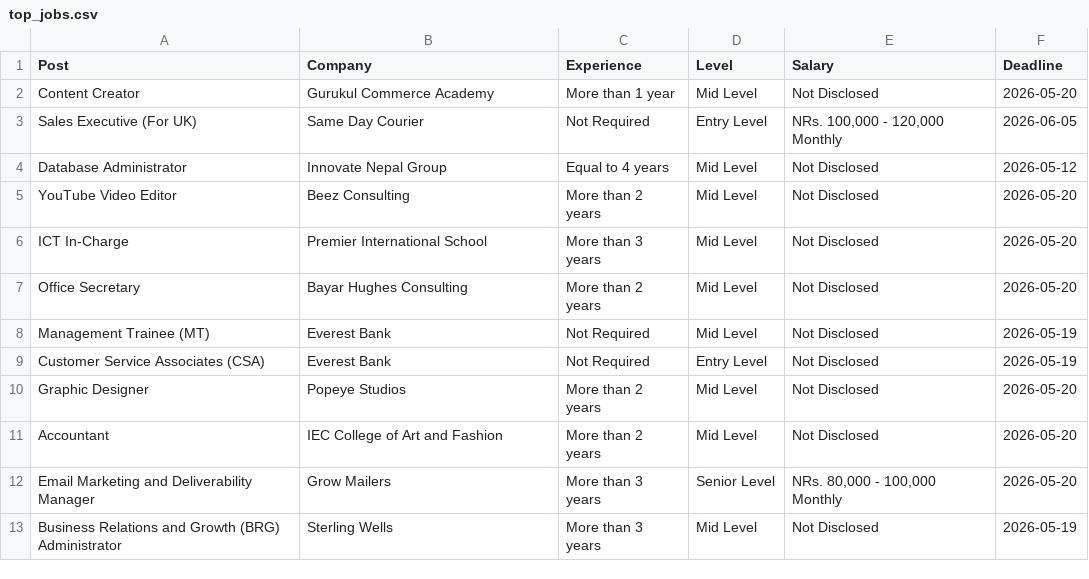
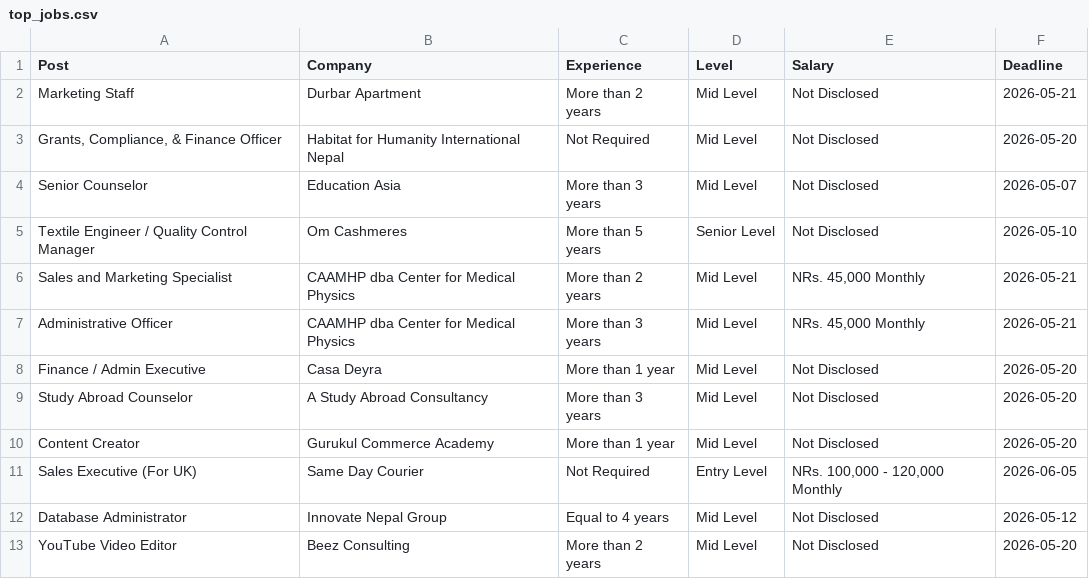
Before and after one commit to dpm24800/top-jobs-scraper, a CSV file: data/top_jobs.csv, drawn as a sheet; only a part is shown; the shorter side is filled out with more unchanged rows.

```diff
--- a/data/top_jobs.csv
+++ b/data/top_jobs.csv
@@ -1,2 +1,10 @@
 Post,Company,Experience,Level,Salary,Deadline
+Marketing Staff,Durbar Apartment,More than 2 years,Mid Level,Not Disclosed,2026-05-21
+"Grants, Compliance, & Finance Officer",Habitat for Humanity International Nepal,Not Required,Mid Level,Not Disclosed,2026-05-20
+Senior Counselor,Education Asia,More than 3 years,Mid Level,Not Disclosed,2026-05-07
+Textile Engineer / Quality Control Manager,Om Cashmeres,More than 5 years,Senior Level,Not Disclosed,2026-05-10
+Sales and Marketing Specialist,CAAMHP dba Center for Medical Physics,More than 2 years,Mid Level,"NRs. 45,000 Monthly",2026-05-21
+Administrative Officer,CAAMHP dba Center for Medical Physics,More than 3 years,Mid Level,"NRs. 45,000 Monthly",2026-05-21
+Finance / Admin Executive,Casa Deyra,More than 1 year,Mid Level,Not Disclosed,2026-05-20
+Study Abroad Counselor,A Study Abroad Consultancy,More than 3 years,Mid Level,Not Disclosed,2026-05-20
 Content Creator,Gurukul Commerce Academy,More than 1 year,Mid Level,Not Disclosed,2026-05-20
```
Also changed, not shown: data/by_deadline.csv.
